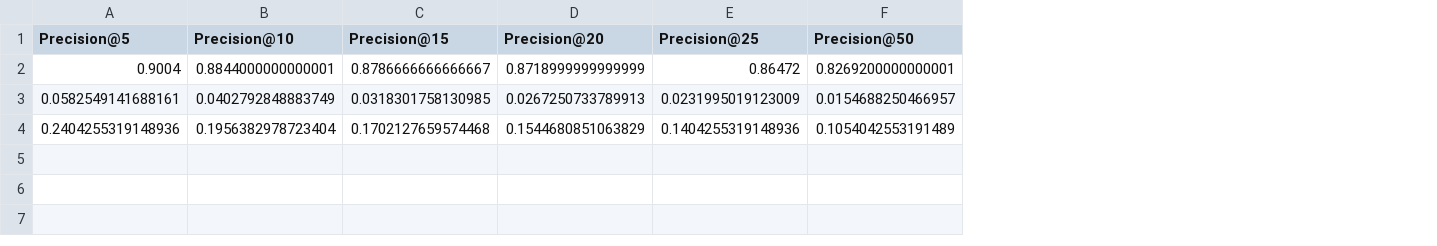
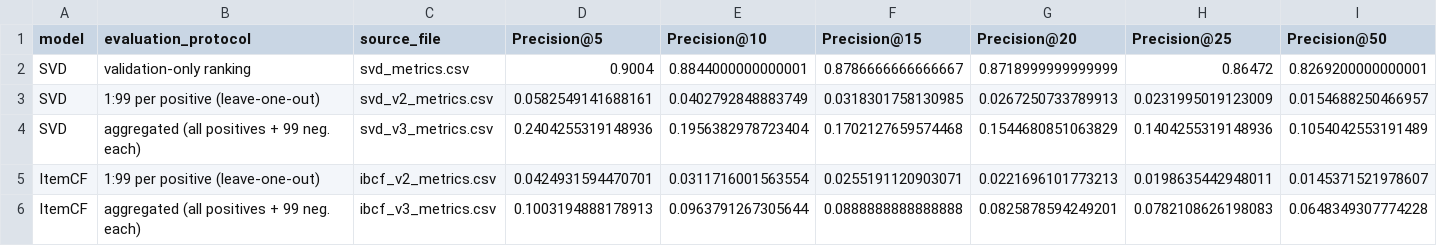
Before and after one commit to Kyrliyki/Project-Recommendations-, a CSV file: data/models/result_metrics_for_all_models.csv, drawn as a sheet; only a part is shown; rows hold the shown columns only; the diff names each change by its address in the sheet, - before the commit and + after, or states it on an @@ line.

Commit message:
add more metrics to item based cf

```diff
--- a/data/models/result_metrics_for_all_models.csv
+++ b/data/models/result_metrics_for_all_models.csv
+column A (model), rows 2-4: all SVD
+column B (evaluation_protocol), rows 2-4: validation-only ranking | 1:99 per positive (leave-one-out) | aggregated (all positives + 99 neg. each)
+column C (source_file), rows 2-4: svd_metrics.csv | svd_v2_metrics.csv | svd_v3_metrics.csv
+row 5: ItemCF | 1:99 per positive (leave-one-out) | ibcf_v2_metrics.csv | 0.0424931594470701 | 0.0311716001563554 | 0.0255191120903071 | 0.0221696101773213 | 0.0198635442948011 | 0.0145371521978607
+row 6: ItemCF | aggregated (all positives + 99 neg. each) | ibcf_v3_metrics.csv | 0.1003194888178913 | 0.0963791267305644 | 0.0888888888888888 | 0.0825878594249201 | 0.0782108626198083 | 0.0648349307774228
```
Also changed, not shown: 8 other files.
